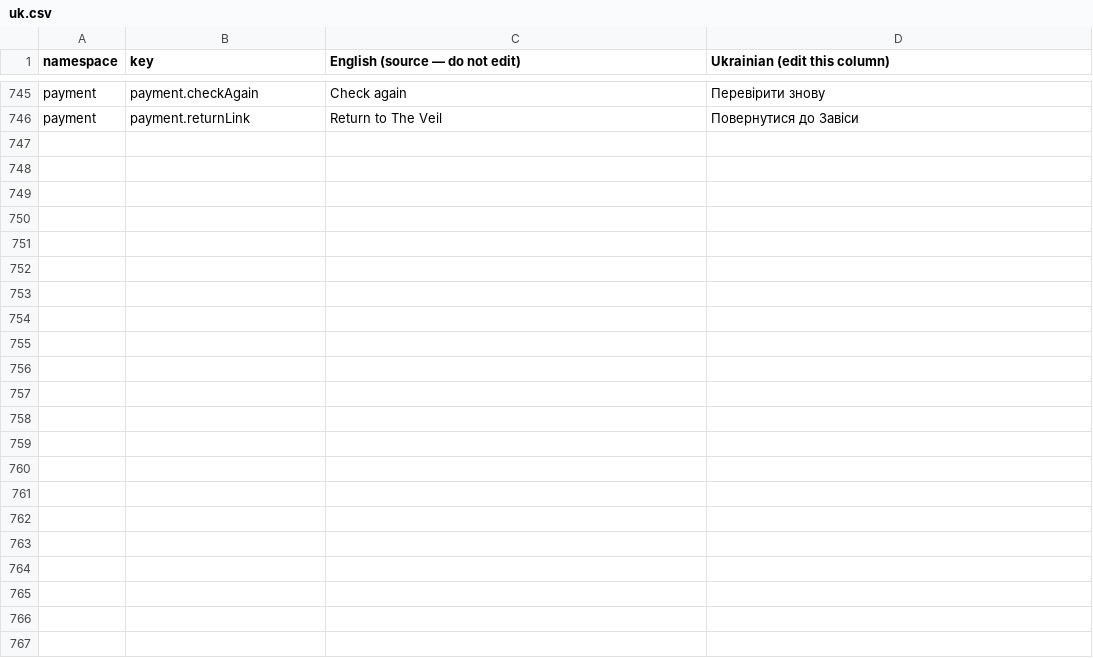
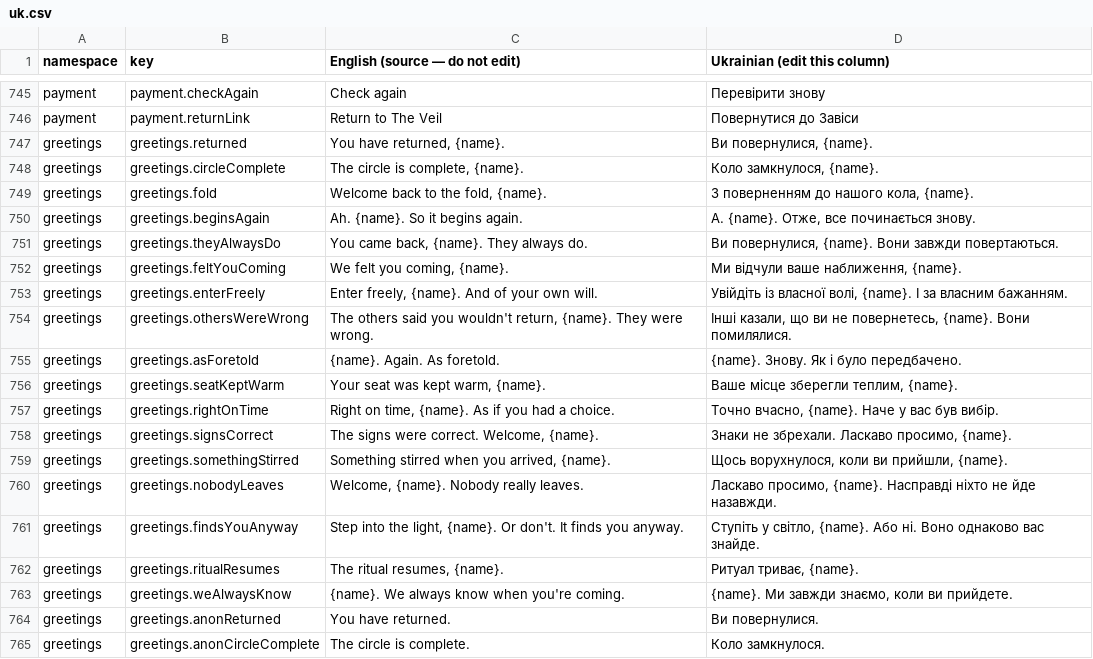
Before and after one commit to olena-christensen/tarot-next-app, a CSV file: translation-review/uk.csv, drawn as a sheet; only a part is shown, gaps mark what is left out; the diff covers the shown part only.

```diff
--- a/translation-review/uk.csv
+++ b/translation-review/uk.csv
@@ -746 +746,20 @@
 "payment","payment.returnLink","Return to The Veil","Повернутися до Завіси"
+"greetings","greetings.returned","You have returned, {name}.","Ви повернулися, {name}."
+"greetings","greetings.circleComplete","The circle is complete, {name}.","Коло замкнулося, {name}."
+"greetings","greetings.fold","Welcome back to the fold, {name}.","З поверненням до нашого кола, {name}."
+"greetings","greetings.beginsAgain","Ah. {name}. So it begins again.","А. {name}. Отже, все починається знову."
+"greetings","greetings.theyAlwaysDo","You came back, {name}. They always do.","Ви повернулися, {name}. Вони завжди повертаються."
+"greetings","greetings.feltYouComing","We felt you coming, {name}.","Ми відчули ваше наближення, {name}."
+"greetings","greetings.enterFreely","Enter freely, {name}. And of your own will.","Увійдіть із власної волі, {name}. І за власним бажанням."
+"greetings","greetings.othersWereWrong","The others said you wouldn't return, {name}. They were wrong.","Інші казали, що ви не повернетесь, {name}. Вони помилялися."
+"greetings","greetings.asForetold","{name}. Again. As foretold.","{name}. Знову. Як і було передбачено."
+"greetings","greetings.seatKeptWarm","Your seat was kept warm, {name}.","Ваше місце зберегли теплим, {name}."
+"greetings","greetings.rightOnTime","Right on time, {name}. As if you had a choice.","Точно вчасно, {name}. Наче у вас був вибір."
+"greetings","greetings.signsCorrect","The signs were correct. Welcome, {name}.","Знаки не збрехали. Ласкаво просимо, {name}."
+"greetings","greetings.somethingStirred","Something stirred when you arrived, {name}.","Щось ворухнулося, коли ви прийшли, {name}."
+"greetings","greetings.nobodyLeaves","Welcome, {name}. Nobody really leaves.","Ласкаво просимо, {name}. Насправді ніхто не йде назавжди."
+"greetings","greetings.findsYouAnyway","Step into the light, {name}. Or don't. It finds you anyway.","Ступіть у світло, {name}. Або ні. Воно однаково вас знайде."
+"greetings","greetings.ritualResumes","The ritual resumes, {name}.","Ритуал триває, {name}."
+"greetings","greetings.weAlwaysKnow","{name}. We always know when you're coming.","{name}. Ми завжди знаємо, коли ви прийдете."
+"greetings","greetings.anonReturned","You have returned.","Ви повернулися."
+"greetings","greetings.anonCircleComplete","The circle is complete.","Коло замкнулося."
```
Also changed, not shown: 14 added rows elsewhere in this file, translation-review/no.csv, translation-review/ru.csv, 1 other file.
